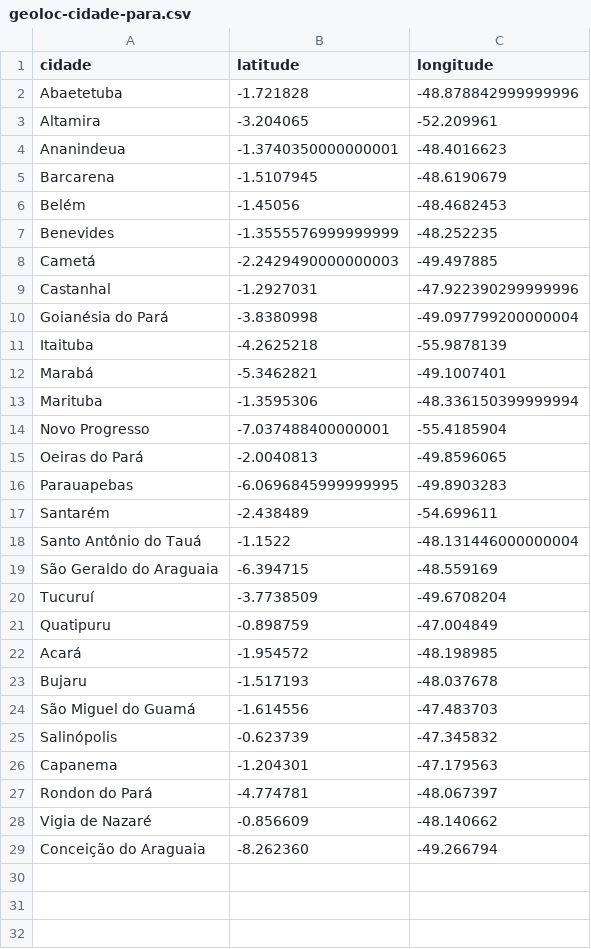
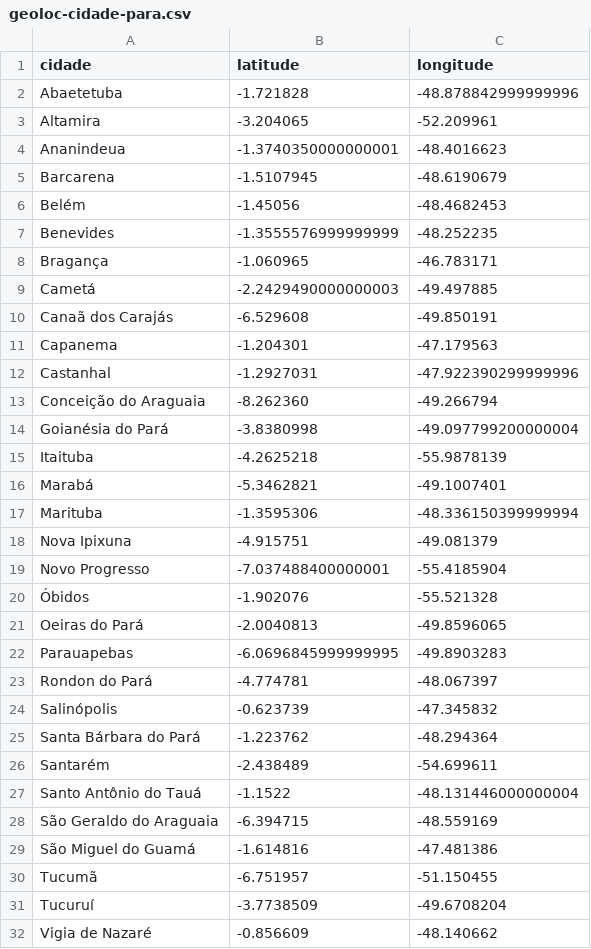
Before and after one commit to linocesar/covidpa, a CSV file: geoloc-cidade-para.csv, drawn as a sheet.

```diff
--- a/geoloc-cidade-para.csv
+++ b/geoloc-cidade-para.csv
@@ -7,4 +7,8 @@ Belém,-1.45056,-48.4682453
 Benevides,-1.3555576999999999,-48.252235
+Bragança,-1.060965,-46.783171
 Cametá,-2.2429490000000003,-49.497885
+Canaã dos Carajás,-6.529608,-49.850191
+Capanema,-1.204301,-47.179563
 Castanhal,-1.2927031,-47.922390299999996
+Conceição do Araguaia,-8.262360, -49.266794
 Goianésia do Pará,-3.8380998,-49.097799200000004
@@ -13,5 +17,10 @@ Marabá,-5.3462821,-49.1007401
 Marituba,-1.3595306,-48.336150399999994
+Nova Ipixuna,-4.915751,-49.081379
 Novo Progresso,-7.037488400000001,-55.4185904
+Óbidos,-1.902076,-55.521328
 Oeiras do Pará,-2.0040813,-49.8596065
 Parauapebas,-6.0696845999999995,-49.8903283
+Rondon do Pará,-4.774781,-48.067397
+Salinópolis,-0.623739,-47.345832
+Santa Bárbara do Pará,-1.223762,-48.294364
 Santarém,-2.438489,-54.699611
@@ -19,11 +28,5 @@ Santo Antônio do Tauá,-1.1522,-48.131446000000004
 São Geraldo do Araguaia,-6.394715,-48.559169
+São Miguel do Guamá,-1.614816, -47.481386
+Tucumã,-6.751957,-51.150455
 Tucuruí,-3.7738509,-49.6708204
-Quatipuru,-0.898759,-47.004849
-Acará,-1.954572	,-48.198985
-Bujaru,-1.517193,-48.037678
-São Miguel do Guamá,-1.614556,-47.483703
-Salinópolis,-0.623739,-47.345832
-Capanema,-1.204301,-47.179563
-Rondon do Pará,-4.774781,-48.067397
 Vigia de Nazaré,-0.856609,-48.140662
-Conceição do Araguaia,-8.262360,-49.266794
```
Also changed, not shown: casoConfirmadosUnicos.csv, obitosPA.csv.
